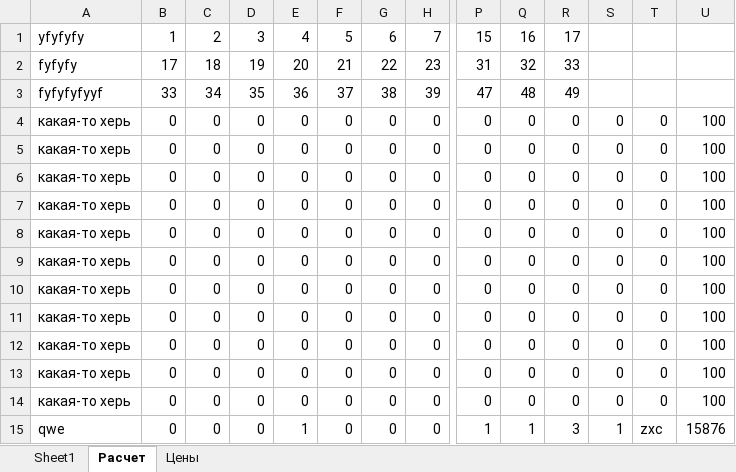
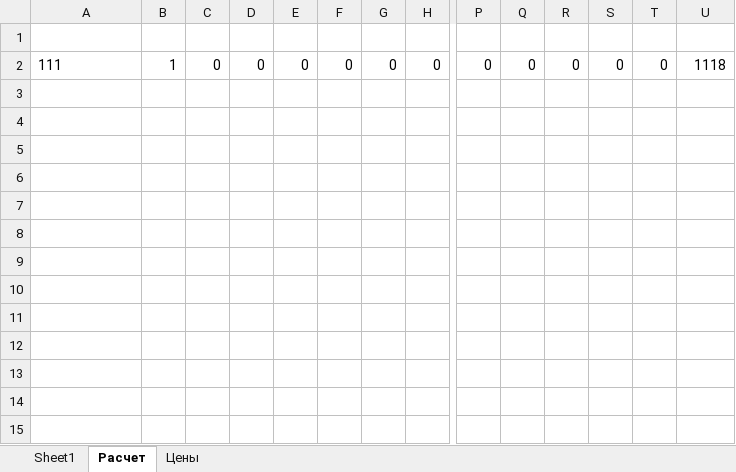
Before and after one commit to xKubik22/bleessrng-rabotai, an Excel workbook: ZP.xlsx, sheet Расчет, drawn as a sheet; only a part is shown, gaps mark what is left out; values as stored, in another font and other column widths than the file's, no borders; removed rows and columns are numbered as before the commit, all else as after; rows hold the shown columns only; the diff names each change by its address in the sheet, - before the commit and + after, or states it on an @@ line.

```diff
--- a/ZP.xlsx (sheet Расчет)
+++ b/ZP.xlsx (sheet Расчет)
-row 1: yfyfyfy | 1 | 2 | 3 | 4 | 5 | 6 | 7 | 15 | 16 | 17
+row 1: (empty)
-row 2: fyfyfy | 17 | 18 | 19 | 20 | 21 | 22 | 23 | 31 | 32 | 33
-row 3: fyfyfyfyyf | 33 | 34 | 35 | 36 | 37 | 38 | 39 | 47 | 48 | 49
-A2: какая-то херь
+A2: 111
-B2: 0
+B2: 1
-U2: 100
+U2: 1118
-row 5: какая-то херь | 0 | 0 | 0 | 0 | 0 | 0 | 0 | 0 | 0 | 0 | 0 | 0 | 100
-row 6: какая-то херь | 0 | 0 | 0 | 0 | 0 | 0 | 0 | 0 | 0 | 0 | 0 | 0 | 100
-row 7: какая-то херь | 0 | 0 | 0 | 0 | 0 | 0 | 0 | 0 | 0 | 0 | 0 | 0 | 100
-row 8: какая-то херь | 0 | 0 | 0 | 0 | 0 | 0 | 0 | 0 | 0 | 0 | 0 | 0 | 100
-row 9: какая-то херь | 0 | 0 | 0 | 0 | 0 | 0 | 0 | 0 | 0 | 0 | 0 | 0 | 100
-row 10: какая-то херь | 0 | 0 | 0 | 0 | 0 | 0 | 0 | 0 | 0 | 0 | 0 | 0 | 100
-row 11: какая-то херь | 0 | 0 | 0 | 0 | 0 | 0 | 0 | 0 | 0 | 0 | 0 | 0 | 100
-row 12: какая-то херь | 0 | 0 | 0 | 0 | 0 | 0 | 0 | 0 | 0 | 0 | 0 | 0 | 100
-row 13: какая-то херь | 0 | 0 | 0 | 0 | 0 | 0 | 0 | 0 | 0 | 0 | 0 | 0 | 100
-row 14: какая-то херь | 0 | 0 | 0 | 0 | 0 | 0 | 0 | 0 | 0 | 0 | 0 | 0 | 100
-row 15: qwe | 0 | 0 | 0 | 1 | 0 | 0 | 0 | 1 | 1 | 3 | 1 | zxc | 15876
```
Also changed, not shown: 8 other files.
